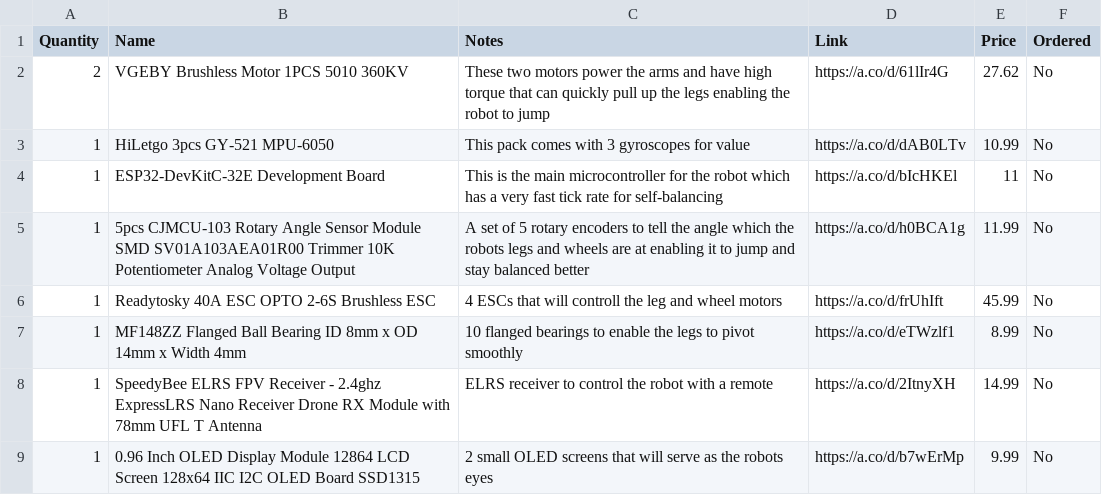
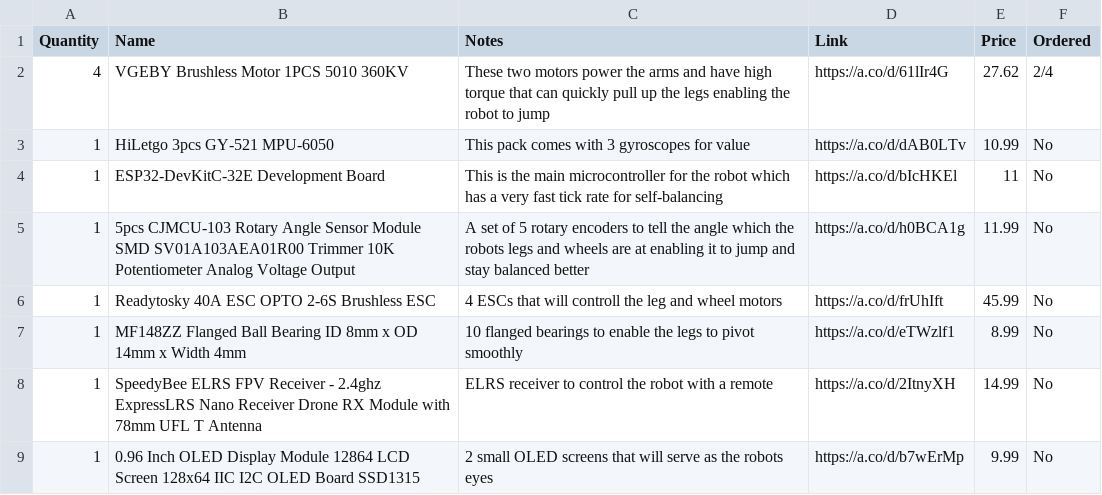
Before and after one commit to BrandonKirbyson/Wall-V, a CSV file: BOM.csv, drawn as a sheet.

```diff
--- a/BOM.csv
+++ b/BOM.csv
@@ -1,3 +1,3 @@
 Quantity,Name,Notes,Link,Price,Ordered
-2,VGEBY Brushless Motor 1PCS 5010 360KV,These two motors power the arms and have high torque that can quickly pull up the legs enabling the robot to jump,https://a.co/d/61lIr4G,27.62,No
+4,VGEBY Brushless Motor 1PCS 5010 360KV,These two motors power the arms and have high torque that can quickly pull up the legs enabling the robot to jump,https://a.co/d/61lIr4G,27.62,2/4
 1,HiLetgo 3pcs GY-521 MPU-6050,This pack comes with 3 gyroscopes for value,https://a.co/d/dAB0LTv,10.99,No
```
Also changed, not shown: 7 other files.
